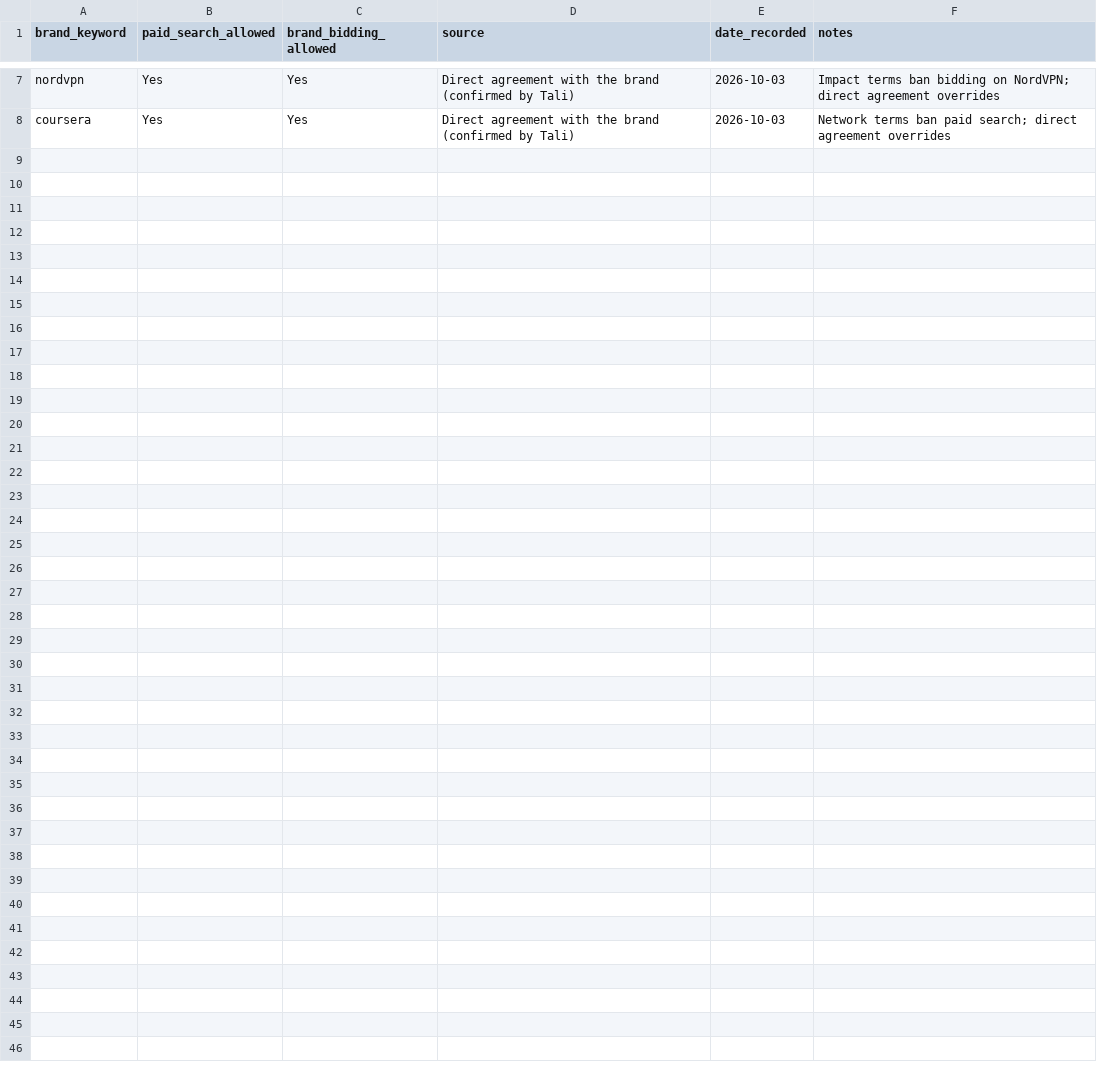
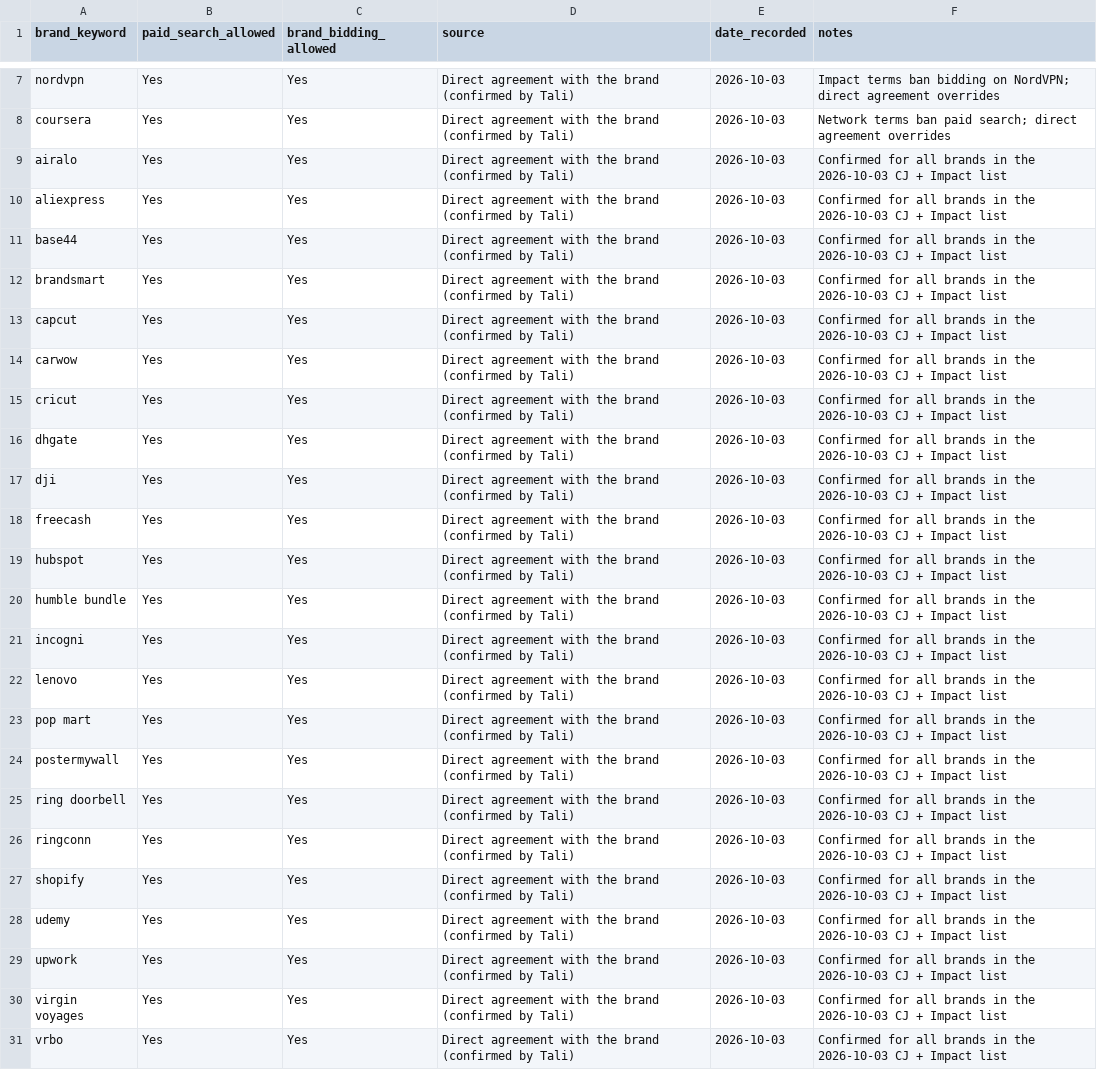
Before and after one commit to tb574/Reports, a CSV file: bulls/brand_permissions.csv, drawn as a sheet; only a part is shown, gaps mark what is left out; the diff names each change by its address in the sheet, - before the commit and + after, or states it on an @@ line.

```diff
--- a/bulls/brand_permissions.csv
+++ b/bulls/brand_permissions.csv
+row 9: airalo | Yes | Yes | Direct agreement with the brand (confirmed by Tali) | 2026-10-03 | Confirmed for all brands in the 2026-10-03 CJ + Impact list
+row 10: aliexpress | Yes | Yes | Direct agreement with the brand (confirmed by Tali) | 2026-10-03 | Confirmed for all brands in the 2026-10-03 CJ + Impact list
+row 11: base44 | Yes | Yes | Direct agreement with the brand (confirmed by Tali) | 2026-10-03 | Confirmed for all brands in the 2026-10-03 CJ + Impact list
+row 12: brandsmart | Yes | Yes | Direct agreement with the brand (confirmed by Tali) | 2026-10-03 | Confirmed for all brands in the 2026-10-03 CJ + Impact list
+row 13: capcut | Yes | Yes | Direct agreement with the brand (confirmed by Tali) | 2026-10-03 | Confirmed for all brands in the 2026-10-03 CJ + Impact list
+row 14: carwow | Yes | Yes | Direct agreement with the brand (confirmed by Tali) | 2026-10-03 | Confirmed for all brands in the 2026-10-03 CJ + Impact list
+row 15: cricut | Yes | Yes | Direct agreement with the brand (confirmed by Tali) | 2026-10-03 | Confirmed for all brands in the 2026-10-03 CJ + Impact list
+row 16: dhgate | Yes | Yes | Direct agreement with the brand (confirmed by Tali) | 2026-10-03 | Confirmed for all brands in the 2026-10-03 CJ + Impact list
+row 17: dji | Yes | Yes | Direct agreement with the brand (confirmed by Tali) | 2026-10-03 | Confirmed for all brands in the 2026-10-03 CJ + Impact list
+row 18: freecash | Yes | Yes | Direct agreement with the brand (confirmed by Tali) | 2026-10-03 | Confirmed for all brands in the 2026-10-03 CJ + Impact list
+row 19: hubspot | Yes | Yes | Direct agreement with the brand (confirmed by Tali) | 2026-10-03 | Confirmed for all brands in the 2026-10-03 CJ + Impact list
+row 20: humble bundle | Yes | Yes | Direct agreement with the brand (confirmed by Tali) | 2026-10-03 | Confirmed for all brands in the 2026-10-03 CJ + Impact list
+row 21: incogni | Yes | Yes | Direct agreement with the brand (confirmed by Tali) | 2026-10-03 | Confirmed for all brands in the 2026-10-03 CJ + Impact list
+row 22: lenovo | Yes | Yes | Direct agreement with the brand (confirmed by Tali) | 2026-10-03 | Confirmed for all brands in the 2026-10-03 CJ + Impact list
+row 23: pop mart | Yes | Yes | Direct agreement with the brand (confirmed by Tali) | 2026-10-03 | Confirmed for all brands in the 2026-10-03 CJ + Impact list
+row 24: postermywall | Yes | Yes | Direct agreement with the brand (confirmed by Tali) | 2026-10-03 | Confirmed for all brands in the 2026-10-03 CJ + Impact list
+row 25: ring doorbell | Yes | Yes | Direct agreement with the brand (confirmed by Tali) | 2026-10-03 | Confirmed for all brands in the 2026-10-03 CJ + Impact list
+row 26: ringconn | Yes | Yes | Direct agreement with the brand (confirmed by Tali) | 2026-10-03 | Confirmed for all brands in the 2026-10-03 CJ + Impact list
+row 27: shopify | Yes | Yes | Direct agreement with the brand (confirmed by Tali) | 2026-10-03 | Confirmed for all brands in the 2026-10-03 CJ + Impact list
+row 28: udemy | Yes | Yes | Direct agreement with the brand (confirmed by Tali) | 2026-10-03 | Confirmed for all brands in the 2026-10-03 CJ + Impact list
+row 29: upwork | Yes | Yes | Direct agreement with the brand (confirmed by Tali) | 2026-10-03 | Confirmed for all brands in the 2026-10-03 CJ + Impact list
+row 30: virgin voyages | Yes | Yes | Direct agreement with the brand (confirmed by Tali) | 2026-10-03 | Confirmed for all brands in the 2026-10-03 CJ + Impact list
+row 31: vrbo | Yes | Yes | Direct agreement with the brand (confirmed by Tali) | 2026-10-03 | Confirmed for all brands in the 2026-10-03 CJ + Impact list
```
Also changed, not shown: bulls/lists/2026-10-03_cj_impact/offers.csv, bulls/lists/2026-10-03_cj_impact/report/bulls_scored_2026-10-03.csv, 1 other file.
